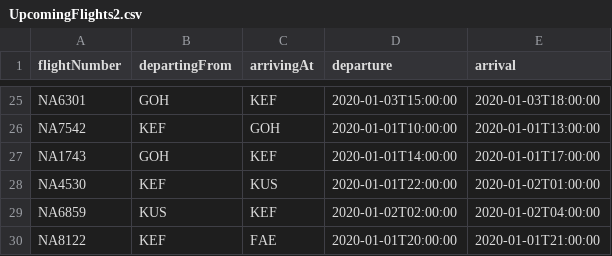
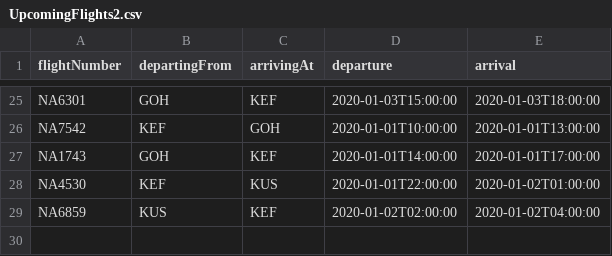
Before and after one commit to juliush16/Verklegt_1, a CSV file: Repo/UpcomingFlights2.csv, drawn as a sheet; only a part is shown, gaps mark what is left out; the diff names each change by its address in the sheet, - before the commit and + after, or states it on an @@ line.

```diff
--- a/Repo/UpcomingFlights2.csv
+++ b/Repo/UpcomingFlights2.csv
-row 30: NA8122 | KEF | FAE | 2020-01-01T20:00:00 | 2020-01-01T21:00:00
```
Also changed, not shown: 3 other files.
